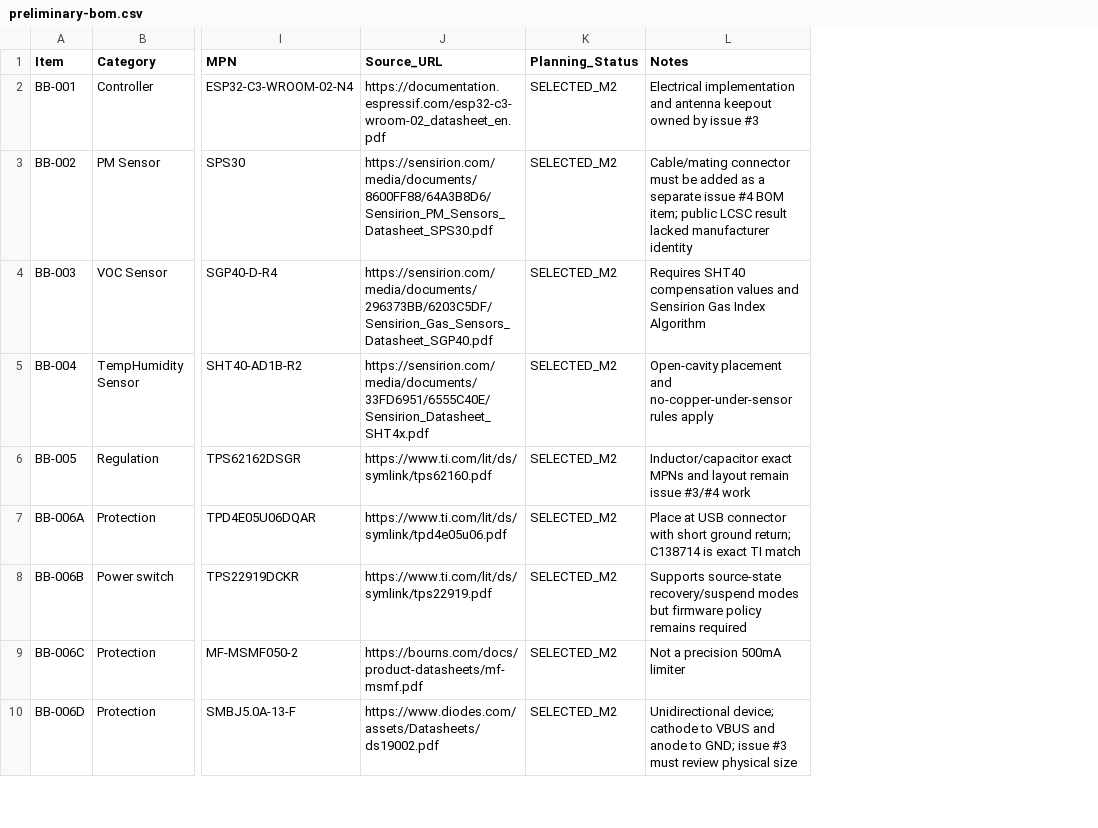
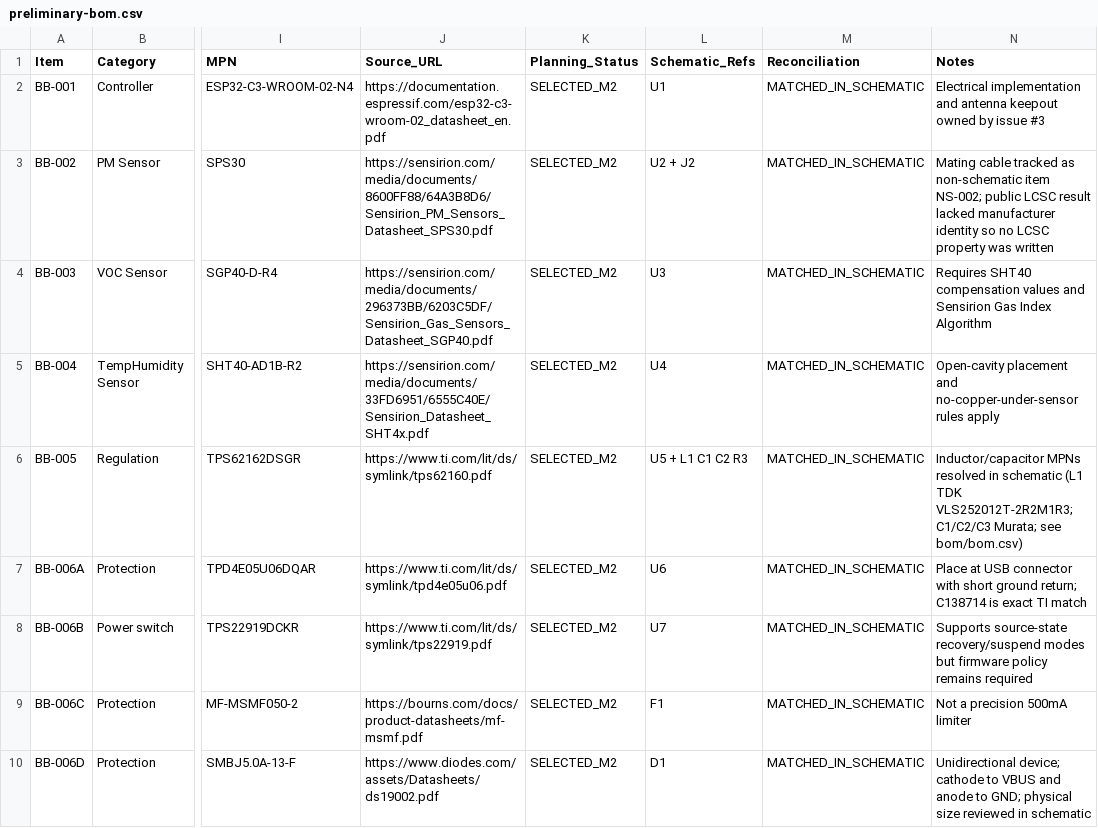
Before and after one commit to rwrife/bench-breathe, a CSV file: bom/preliminary-bom.csv, drawn as a sheet; only a part is shown, gaps mark what is left out; addresses are those after the commit; the diff covers the shown part only; the diff names each change by its address in the sheet, - before the commit and + after, or states it on an @@ line.

Commit message:
bom: establish schematic-source BOM export workflow and commit bom/bom.csv (#12)
- export_bom.py drives kicad-cli 'sch export bom' (ungrouped) and merges
  identical parts in-script with reference ranges; kicad-cli 9.0.9
  multi-field --group-by silently fails to collapse rows, so merging
  lives in-script (documented).
- Supplier_Source carries LCSC codes only where the schematic has a
  manufacturer-validated LCSC property; all other rows are TBD.
- Estimated_Unit_Cost_USD is populated only from the dated LCSC snapshot
  in hardware/component-selection.md; every other row stays TBD. No
  live-scraped or fabricated stock/price data.
- verify_bom.py gate: byte-identical regeneration, full 37-reference
  schematic coverage, supplier integrity, and no-fabricated-price checks.
- preliminary-bom.csv reconciled with Schematic_Refs and Reconciliation
  columns; non-schematic support items moved to non-schematic-items.csv
  with explicit planning status.
- Root README: M4 milestone and source-tree pointers updated.

Closes #4

Co-authored-by: rwrife <rwrife@users.noreply.github.com>

```diff
--- a/bom/preliminary-bom.csv
+++ b/bom/preliminary-bom.csv
+column L (Schematic_Refs), rows 2-10: U1 | U2 + J2 | U3 | U4 | U5 + L1 C1 C2 R3 | U6 | U7 | F1 | D1
+column M (Reconciliation), rows 2-10: all MATCHED_IN_SCHEMATIC
-N3 (Notes): Cable/mating connector must be added as a separate issue #4 BOM item; public LCSC result lacked manufacturer identity
+N3 (Notes): Mating cable tracked as non-schematic item NS-002; public LCSC result lacked manufacturer identity so no LCSC property was written
-N6 (Notes): Inductor/capacitor exact MPNs and layout remain issue #3/#4 work
+N6 (Notes): Inductor/capacitor MPNs resolved in schematic (L1 TDK VLS252012T-2R2M1R3; C1/C2/C3 Murata; see bom/bom.csv)
-N10 (Notes): …to GND; issue #3 must review physical size
+N10 (Notes): …to GND; physical size reviewed in schematic
```
Also changed, not shown: 11 edited cells elsewhere in this file, 6 other files.
